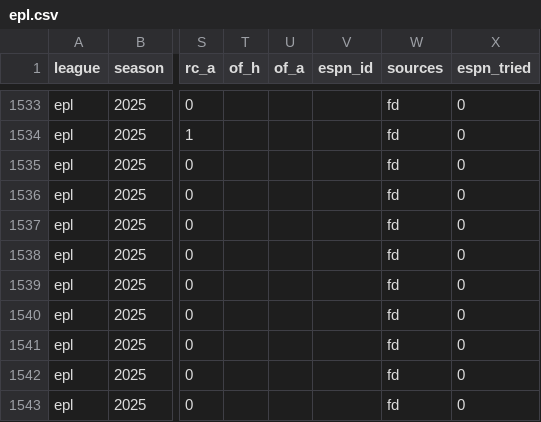
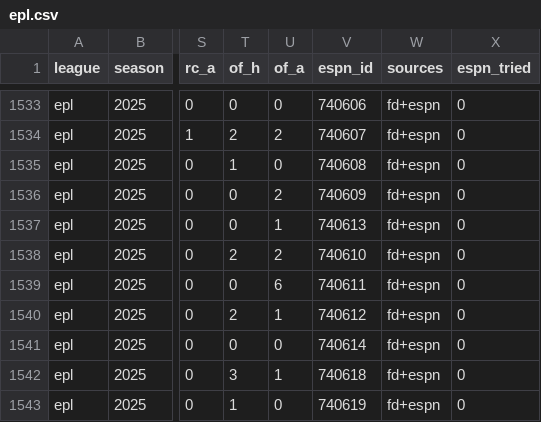
Before and after one commit to ryan7zoom/oraclepitch, a CSV file: data/matches/epl.csv, drawn as a sheet; only a part is shown, gaps mark what is left out; the diff covers the shown part only; the diff names each change by its address in the sheet, - before the commit and + after, or states it on an @@ line.

```diff
--- a/data/matches/epl.csv
+++ b/data/matches/epl.csv
-T1533 (of_h): (empty)
+T1533 (of_h): 0
-U1533 (of_a): (empty)
+U1533 (of_a): 0
-V1533 (espn_id): (empty)
+V1533 (espn_id): 740606
-W1533:W1543 (sources): fd
+W1533:W1543 (sources): fd+espn
-T1534 (of_h): (empty)
+T1534 (of_h): 2
-U1534 (of_a): (empty)
+U1534 (of_a): 2
-V1534 (espn_id): (empty)
+V1534 (espn_id): 740607
-T1535 (of_h): (empty)
+T1535 (of_h): 1
-U1535 (of_a): (empty)
+U1535 (of_a): 0
-V1535 (espn_id): (empty)
+V1535 (espn_id): 740608
-T1536:T1537 (of_h): (empty)
+T1536:T1537 (of_h): 0
-U1536 (of_a): (empty)
+U1536 (of_a): 2
-V1536 (espn_id): (empty)
+V1536 (espn_id): 740609
-U1537 (of_a): (empty)
+U1537 (of_a): 1
-V1537 (espn_id): (empty)
+V1537 (espn_id): 740613
-T1538 (of_h): (empty)
+T1538 (of_h): 2
-U1538 (of_a): (empty)
+U1538 (of_a): 2
-V1538 (espn_id): (empty)
+V1538 (espn_id): 740610
-T1539 (of_h): (empty)
+T1539 (of_h): 0
-U1539 (of_a): (empty)
+U1539 (of_a): 6
-V1539 (espn_id): (empty)
+V1539 (espn_id): 740611
-T1540 (of_h): (empty)
+T1540 (of_h): 2
-U1540 (of_a): (empty)
+U1540 (of_a): 1
-V1540 (espn_id): (empty)
+V1540 (espn_id): 740612
-T1541 (of_h): (empty)
+T1541 (of_h): 0
-U1541 (of_a): (empty)
+U1541 (of_a): 0
-V1541 (espn_id): (empty)
+V1541 (espn_id): 740614
-T1542 (of_h): (empty)
+T1542 (of_h): 3
-U1542 (of_a): (empty)
+U1542 (of_a): 1
-V1542 (espn_id): (empty)
+V1542 (espn_id): 740618
-T1543 (of_h): (empty)
+T1543 (of_h): 1
-U1543 (of_a): (empty)
+U1543 (of_a): 0
-V1543 (espn_id): (empty)
+V1543 (espn_id): 740619
```
Also changed, not shown: 88 edited cells elsewhere in this file, data/matches/la_liga.csv, 1 other file.
